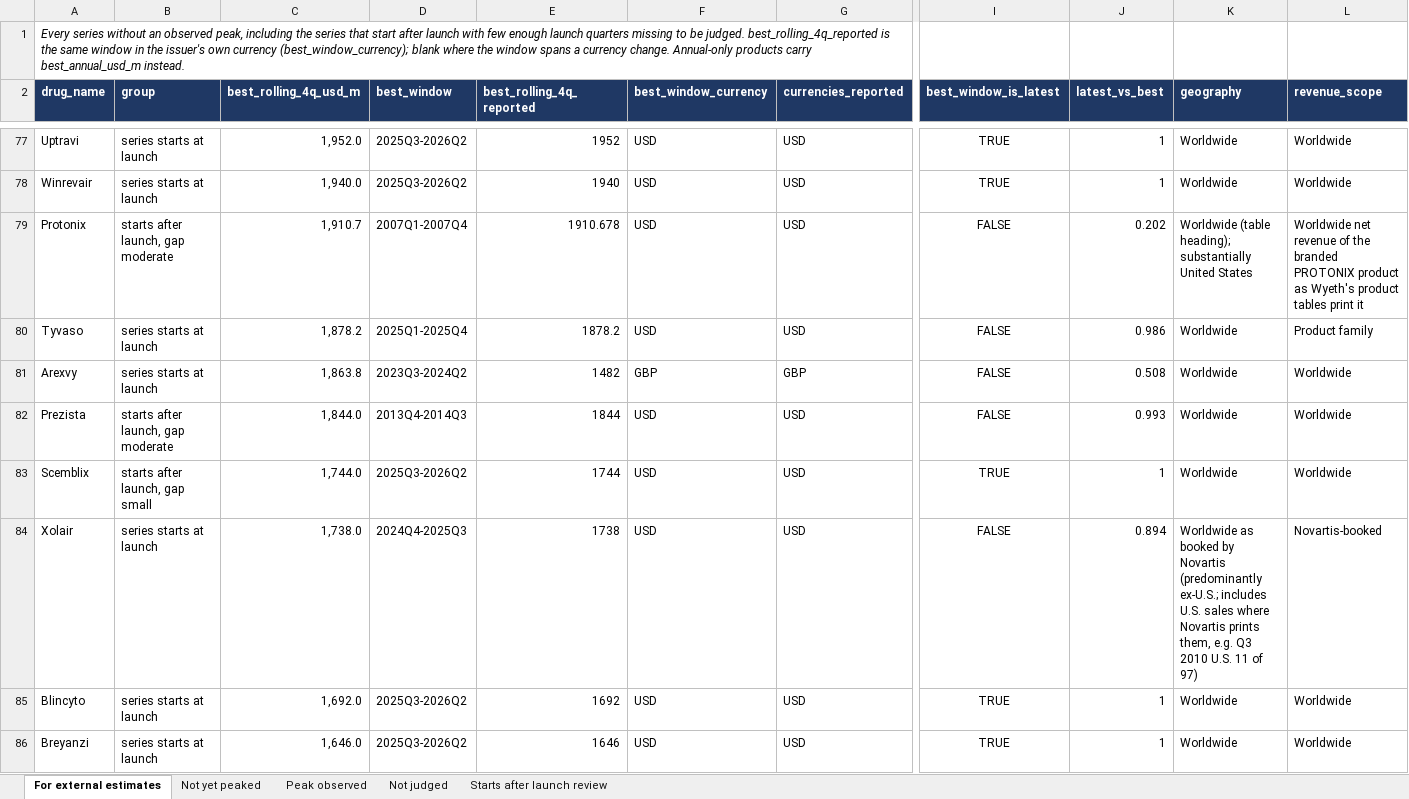
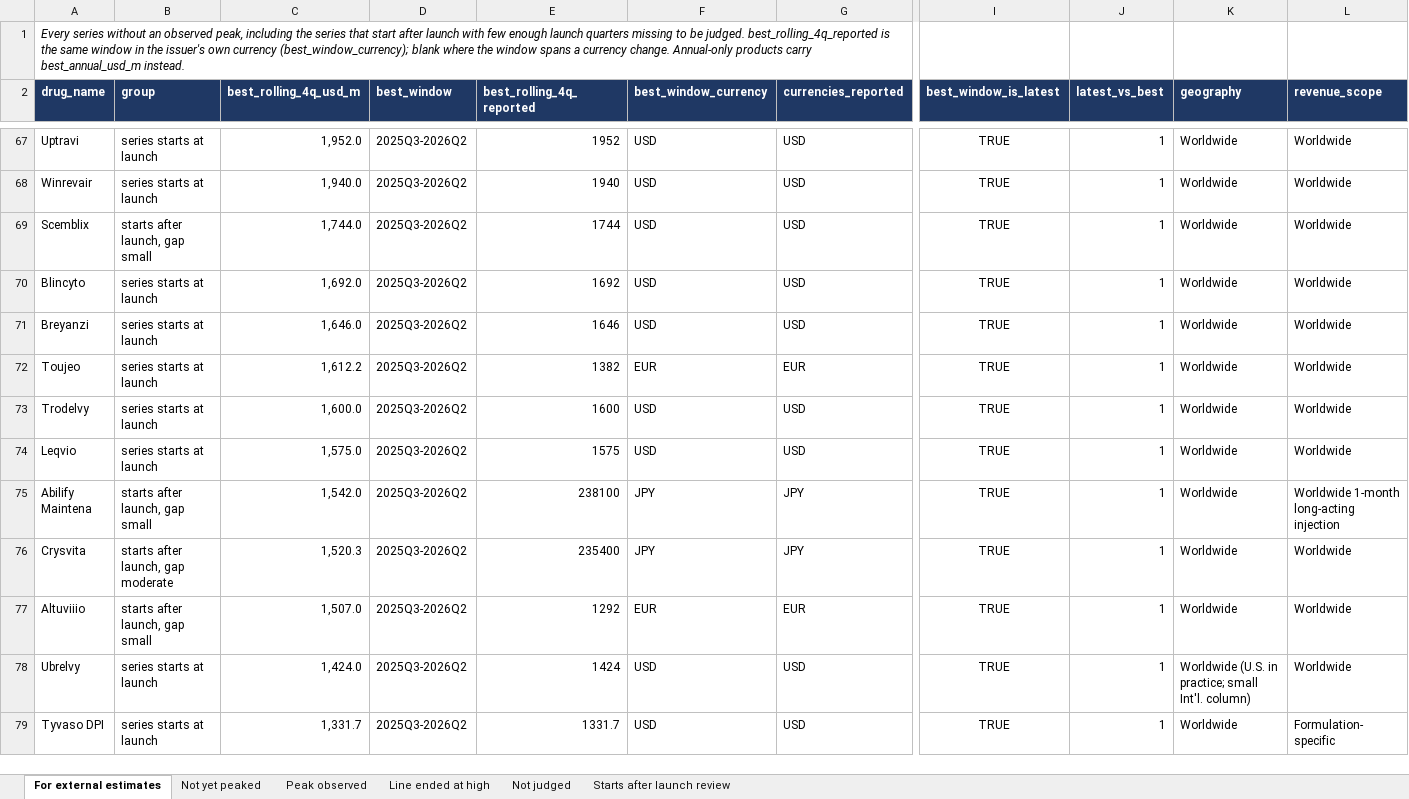
Before and after one commit to shourya0523/pharma-analog-uptake-workbench, an Excel workbook: exports/peak_candidates.xlsx, sheet For external estimates, drawn as a sheet; only a part is shown, gaps mark what is left out; the shorter side is filled out with more unchanged rows; values as stored, in another font and other column widths than the file's, no borders; rows hold the shown columns only; the diff covers the shown part only; the diff names each change by its address in the sheet, - before the commit and + after, or states it on an @@ line.

```diff
--- a/exports/peak_candidates.xlsx (sheet For external estimates)
+++ b/exports/peak_candidates.xlsx (sheet For external estimates)
+sheet tab: Line ended at high
-row 79: Protonix | starts after launch, gap moderate | 1,910.7 | 2007Q1-2007Q4 | 1910.678 | USD | USD | FALSE | 0.202 | Worldwide (table heading); substantially United States | Worldwide net revenue of the branded PROTONIX product as Wyeth's product tables print it
-row 80: Tyvaso | series starts at launch | 1,878.2 | 2025Q1-2025Q4 | 1878.2 | USD | USD | FALSE | 0.986 | Worldwide | Product family
-row 81: Arexvy | series starts at launch | 1,863.8 | 2023Q3-2024Q2 | 1482 | GBP | GBP | FALSE | 0.508 | Worldwide | Worldwide
-row 82: Prezista | starts after launch, gap moderate | 1,844.0 | 2013Q4-2014Q3 | 1844 | USD | USD | FALSE | 0.993 | Worldwide | Worldwide
-row 84: Xolair | series starts at launch | 1,738.0 | 2024Q4-2025Q3 | 1738 | USD | USD | FALSE | 0.894 | Worldwide as booked by Novartis (predominantly ex-U.S.; includes U.S. sales where Novartis prints them, e.g. Q3 2010 U.S. 11 of 97) | Novartis-booked
```
Also changed, not shown: 96 removed rows elsewhere in this sheet, sheet Not yet peaked, sheet Starts after launch review, sheet Peak observed, sheet Not judged, 12 other files.
